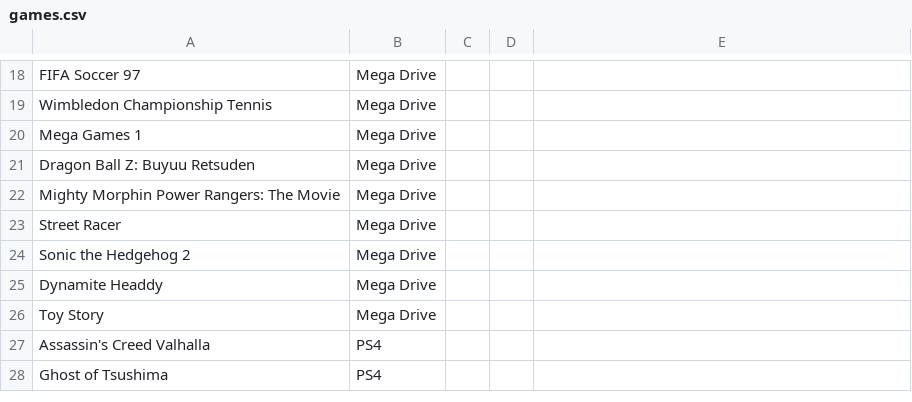
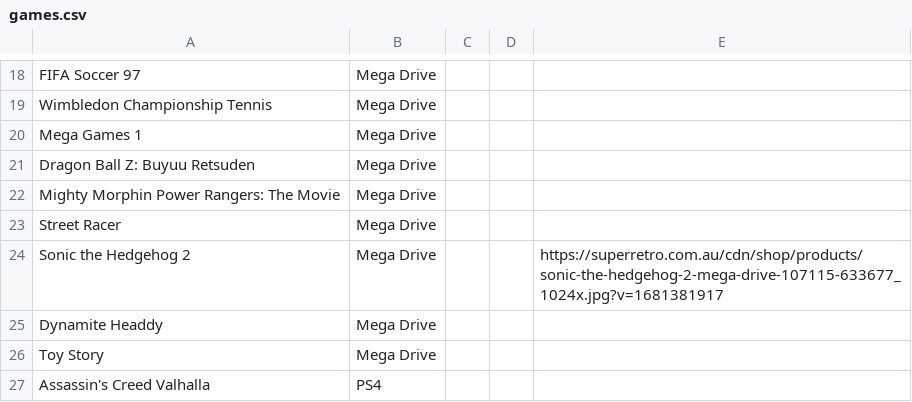
Before and after one commit to vicenteqa/portfolio, a CSV file: data/games.csv, drawn as a sheet; only a part is shown, gaps mark what is left out; the shorter side is filled out with more unchanged rows.

```diff
--- a/data/games.csv
+++ b/data/games.csv
@@ -23,3 +23,3 @@ Mighty Morphin Power Rangers: The Movie,Mega Drive,,,
 Street Racer,Mega Drive,,,
-Sonic the Hedgehog 2,Mega Drive,,,
+Sonic the Hedgehog 2,Mega Drive,,,https://superretro.com.au/cdn/shop/products/sonic-the-hedgehog-2-mega-drive-107115-633677_1024x.jpg?v=1681381917
 Dynamite Headdy,Mega Drive,,,
```
Also changed, not shown: 2 other files.
